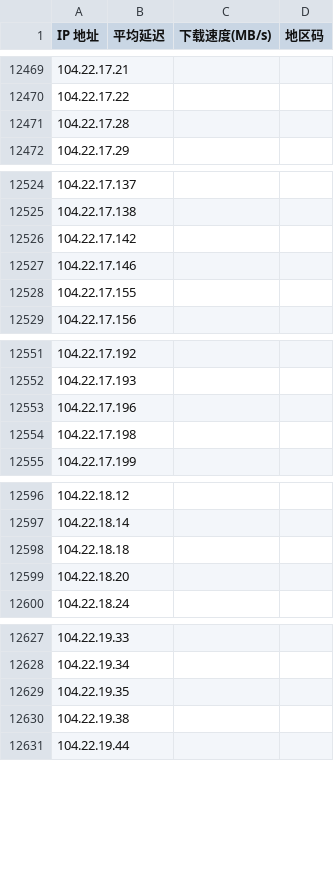
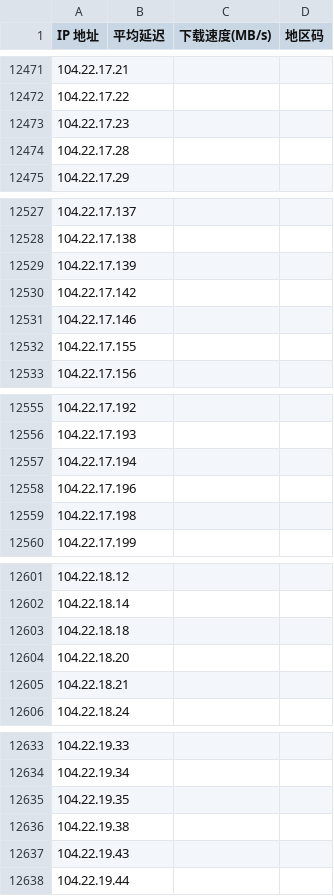
Before and after one commit to m8stocks/iprun, a CSV file: go.csv, drawn as a sheet; only a part is shown, gaps mark what is left out; the diff covers the shown part only; the diff names each change by its address in the sheet, - before the commit and + after, or states it on an @@ line.

```diff
--- a/go.csv
+++ b/go.csv
+row 12473: 104.22.17.23
+row 12529: 104.22.17.139
+row 12557: 104.22.17.194
+row 12605: 104.22.18.21
+row 12637: 104.22.19.43
```
Also changed, not shown: 87 added rows elsewhere in this file, 4 other files.
